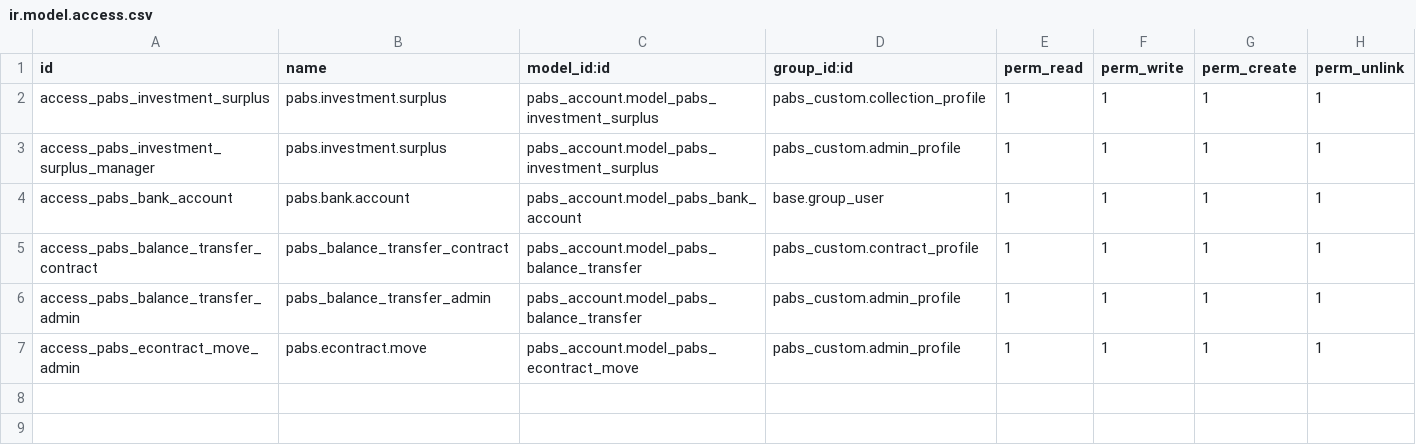
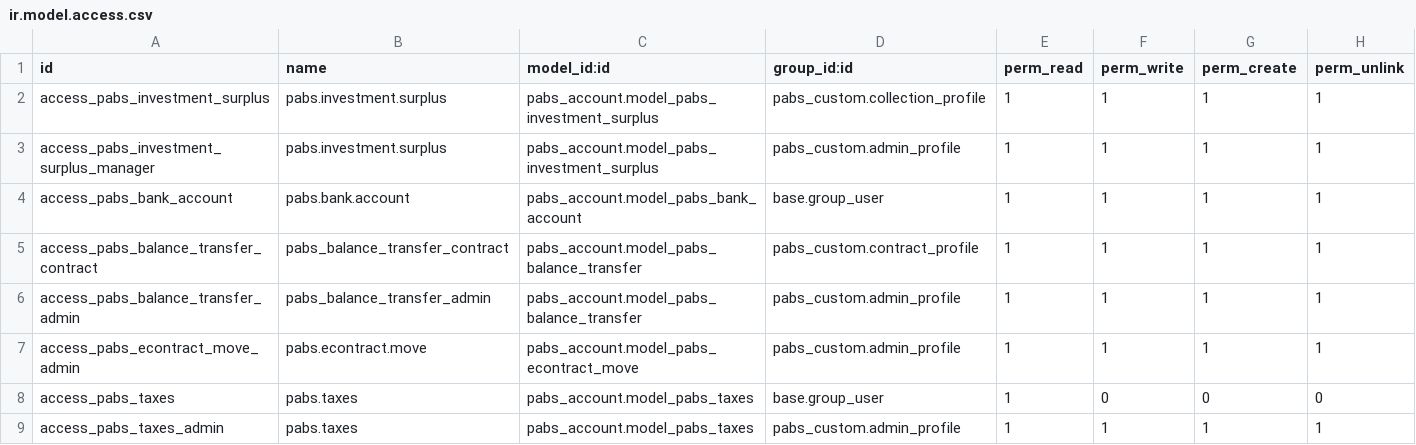
Before and after one commit to eserra01/x, a CSV file: pabs_account/security/ir.model.access.csv, drawn as a sheet.

Commit message:
[ADD] Modelo para cÃ¡lculo de ISR

```diff
--- a/pabs_account/security/ir.model.access.csv
+++ b/pabs_account/security/ir.model.access.csv
@@ -7 +7,3 @@ access_pabs_balance_transfer_admin,pabs_balance_transfer_admin,pabs_account.mode
 access_pabs_econtract_move_admin,pabs.econtract.move,pabs_account.model_pabs_econtract_move,pabs_custom.admin_profile,1,1,1,1
+access_pabs_taxes,pabs.taxes,pabs_account.model_pabs_taxes,base.group_user,1,0,0,0
+access_pabs_taxes_admin,pabs.taxes,pabs_account.model_pabs_taxes,pabs_custom.admin_profile,1,1,1,1
```
Also changed, not shown: 9 other files.
